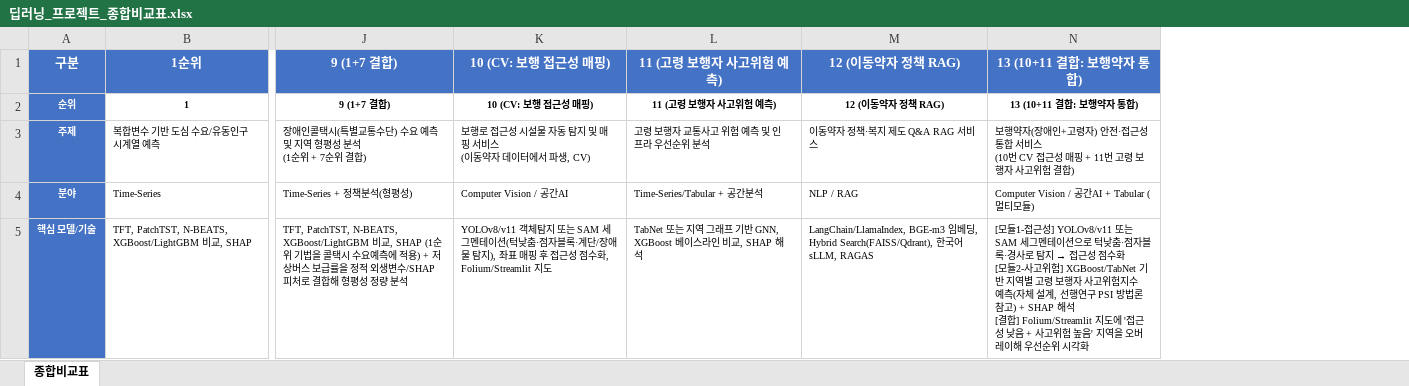
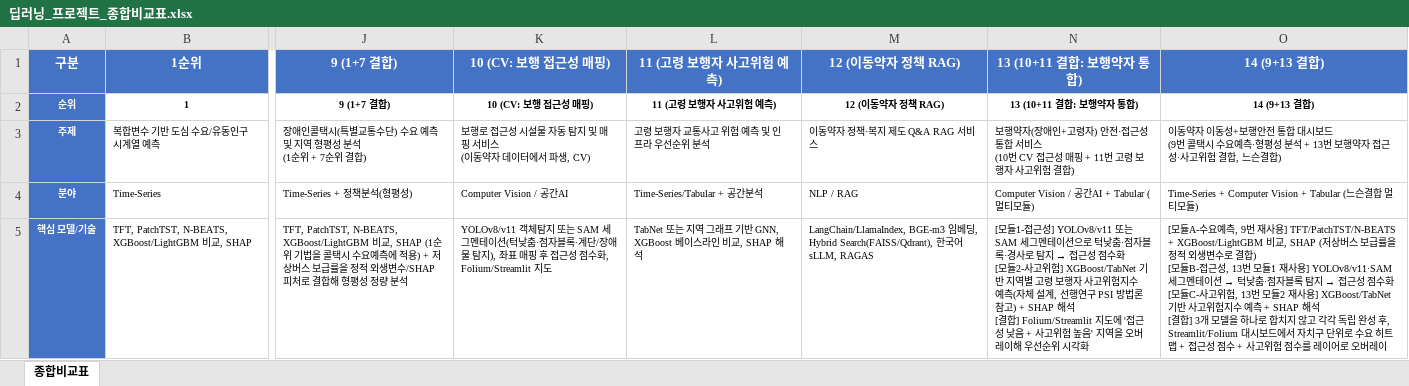
Before and after one commit to bll3479-spec/deep_learning_team_project_data_pre, an Excel workbook: 딥러닝_프로젝트_종합비교표.xlsx, sheet 종합비교표, drawn as a sheet; only a part is shown, gaps mark what is left out; values as stored, in another font and other column widths than the file's, no borders; ↵ is a line break in a cell; the diff names each change by its address in the sheet, - before the commit and + after, or states it on an @@ line.

Commit message:
update: 이동약자 통합본

```diff
--- a/딥러닝_프로젝트_종합비교표.xlsx (sheet 종합비교표)
+++ b/딥러닝_프로젝트_종합비교표.xlsx (sheet 종합비교표)
+column O, rows 1-5: 14 (9+13 결합) | 14 (9+13 결합) | 이동약자 이동성+보행안전 통합 대시보드 ↵ (9번 콜택시 수요예측·형평성 분석 + 13번 보행약자 접근성·사고위험 결합, 느슨결합) | Time-Series + Computer Vision + Tabular (느슨결합 멀티모듈) | [모듈A-수요예측, 9번 재사용] TFT/PatchTST/N-BEATS + XGBoost/LightGBM 비교, SHAP (저상버스 보급률을 정적 외생변수로 결합) ↵ [모듈B-접근성, 13번 모듈1 재사용] YOLOv8/v11·SAM 세그멘테이션 → 턱낮춤·점자블록 탐지 → 접근성 점수화 ↵ [모듈C-사고위험, 13번 모듈2 재사용] XGBoost/TabNet 기반 사고위험지수 예측 + SHAP 해석 ↵ [결합] 3개 모델을 하나로 합치지 않고 각각 독립 완성 후, Streamlit/Folium 대시보드에서 자치구 단위로 수요 히트맵 + 접근성 점수 + 사고위험 점수를 레이어로 오버레이
```
Also changed, not shown: 3 other files.
